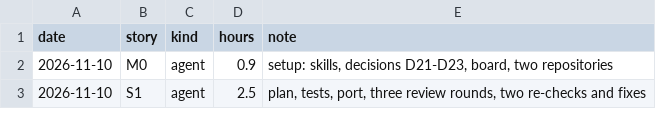
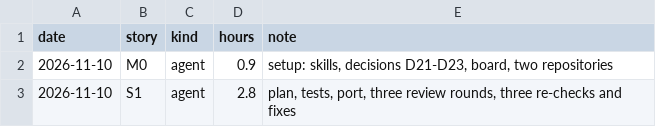
Before and after one commit to hevelius-ai/asbuild, a CSV file: docs/hours.csv, drawn as a sheet.

```diff
--- a/docs/hours.csv
+++ b/docs/hours.csv
@@ -2,2 +2,2 @@ date,story,kind,hours,note
 2026-11-10,M0,agent,0.9,"setup: skills, decisions D21-D23, board, two repositories"
-2026-11-10,S1,agent,2.5,"plan, tests, port, three review rounds, two re-checks and fixes"
+2026-11-10,S1,agent,2.8,"plan, tests, port, three review rounds, three re-checks and fixes"
```
Also changed, not shown: 4 other files.
